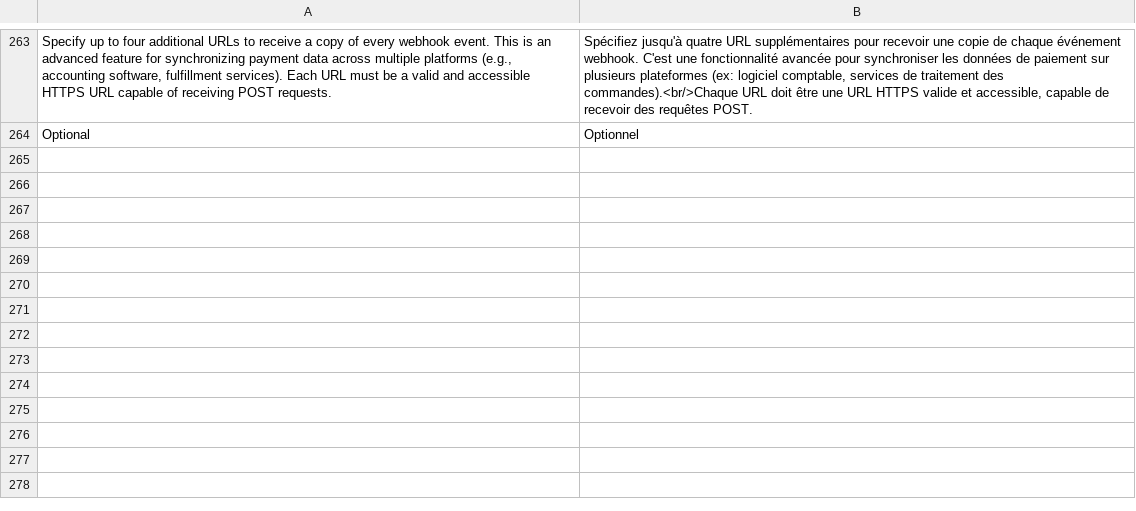
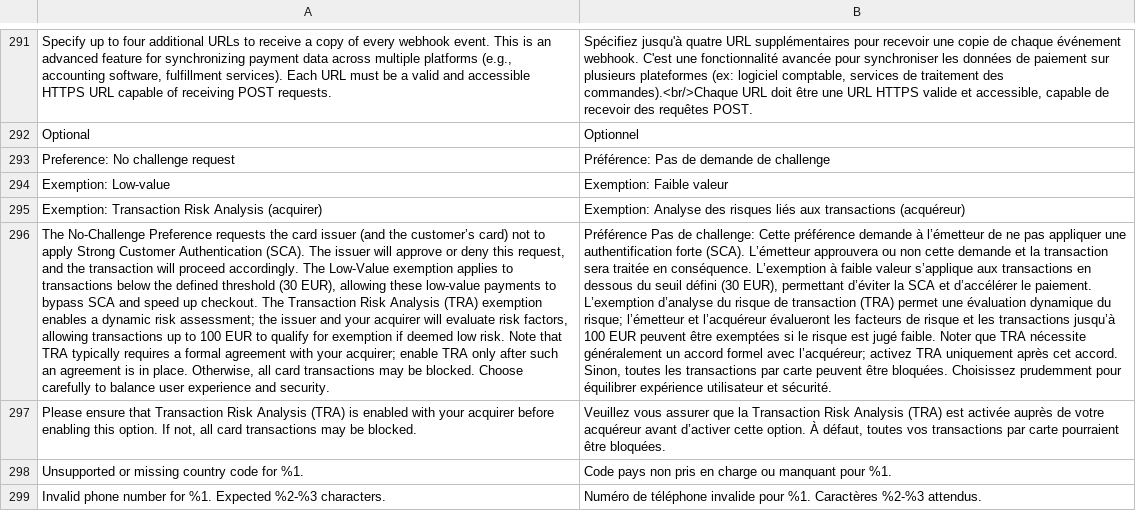
Before and after one commit to wl-online-payments-direct/plugin-magento-core, a CSV file: i18n/fr_BE.csv, drawn as a sheet; only a part is shown, gaps mark what is left out; the diff covers the shown part only; the diff names each change by its address in the sheet, - before the commit and + after, or states it on an @@ line.

```diff
--- a/i18n/fr_BE.csv
+++ b/i18n/fr_BE.csv
+row 293: Preference: No challenge request | Préférence: Pas de demande de challenge
+row 294: Exemption: Low-value | Exemption: Faible valeur
+row 295: Exemption: Transaction Risk Analysis (acquirer) | Exemption: Analyse des risques liés aux transactions (acquéreur)
+row 296: The No-Challenge Preference requests the card issuer (and the customer’s card) not to apply Strong Customer Authentication (SCA). The issuer will approve or deny this request, and the transaction will proceed accordingly. The Low-Value exemption applies to transactions below the defined threshold (30 EUR), allowing these low-value payments to bypass SCA and speed up checkout. The Transaction Risk Analysis (TRA) exemption enables a dynamic risk assessment; the issuer and your acquirer will evaluate risk factors, allowing transactions up to 100 EUR to qualify for exemption if deemed low risk. Note that TRA typically requires a formal agreement with your acquirer; enable TRA only after such an agreement is in place. Otherwise, all card transactions may be blocked. Choose carefully to balance user experience and security. | Préférence Pas de challenge: Cette préférence demande à l’émetteur de ne pas appliquer une authentification forte (SCA). L’émetteur approuvera ou non cette demande et la transaction sera traitée en conséquence. L’exemption à faible valeur s’applique aux transactions en dessous du seuil défini (30 EUR), permettant d’éviter la SCA et d’accélérer le paiement. L’exemption d’analyse du risque de transaction (TRA) permet une évaluation dynamique du risque; l’émetteur et l’acquéreur évalueront les facteurs de risque et les transactions jusqu’à 100 EUR peuvent être exemptées si le risque est jugé faible. Noter que TRA nécessite généralement un accord formel avec l’acquéreur; activez TRA uniquement après cet accord. Sinon, toutes les transactions par carte peuvent être bloquées. Choisissez prudemment pour équilibrer expérience utilisateur et sécurité.
+row 297: Please ensure that Transaction Risk Analysis (TRA) is enabled with your acquirer before enabling this option. If not, all card transactions may be blocked. | Veuillez vous assurer que la Transaction Risk Analysis (TRA) est activée auprès de votre acquéreur avant d’activer cette option. À défaut, toutes vos transactions par carte pourraient être bloquées.
+row 298: Unsupported or missing country code for %1. | Code pays non pris en charge ou manquant pour %1.
+row 299: Invalid phone number for %1. Expected %2-%3 characters. | Numéro de téléphone invalide pour %1. Caractères %2-%3 attendus.
```
Also changed, not shown: 28 added rows elsewhere in this file, i18n/de_AT.csv, i18n/de_CH.csv, 53 other files.
